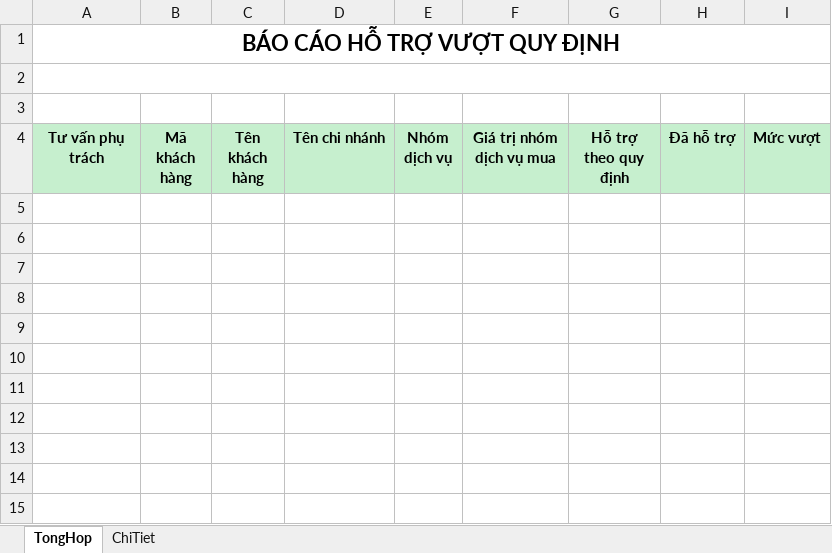
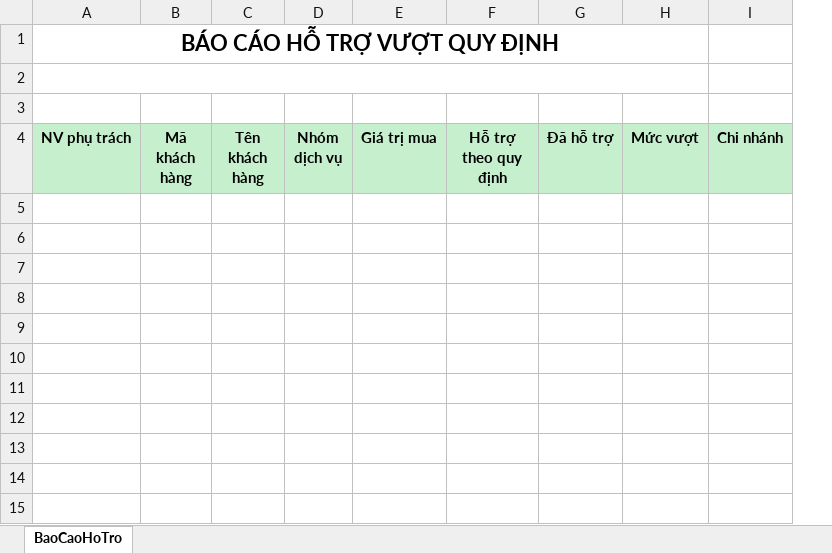
Before and after one commit to nhuongdt/KangJinDemo, an Excel workbook: banhang24/Template/ExportExcel/Report/BaoCaoKho/Teamplate_BaoCaoNhomHoTro.xlsx, sheet BaoCaoHoTro, drawn as a sheet; only a part is shown; values as stored, in another font and other column widths than the file's, no borders; removed rows and columns are numbered as before the commit, all else as after; the diff names each change by its address in the sheet, - before the commit and + after, or states it on an @@ line.

Commit message:
- move column {TenDonVi} to last

```diff
--- a/banhang24/Template/ExportExcel/Report/BaoCaoKho/Teamplate_BaoCaoNhomHoTro.xlsx (sheet BaoCaoHoTro)
+++ b/banhang24/Template/ExportExcel/Report/BaoCaoKho/Teamplate_BaoCaoNhomHoTro.xlsx (sheet BaoCaoHoTro)
-sheet tab: TongHop
+sheet tab: BaoCaoHoTro
-sheet tab: ChiTiet
-column D (Tên chi nhánh), empty
-column F (Giá trị nhóm dịch vụ mua), empty
+column E (Giá trị mua), empty
+column I (Chi nhánh), empty
-A4: Tư vấn phụ trách
+A4: NV phụ trách
```
